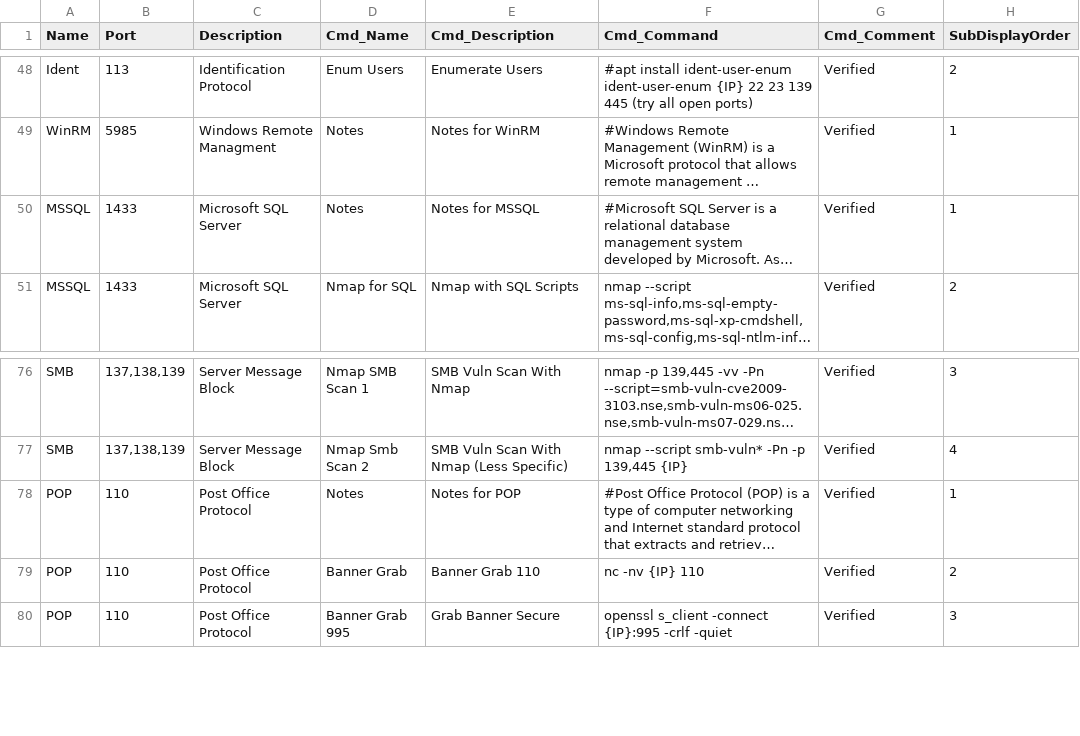
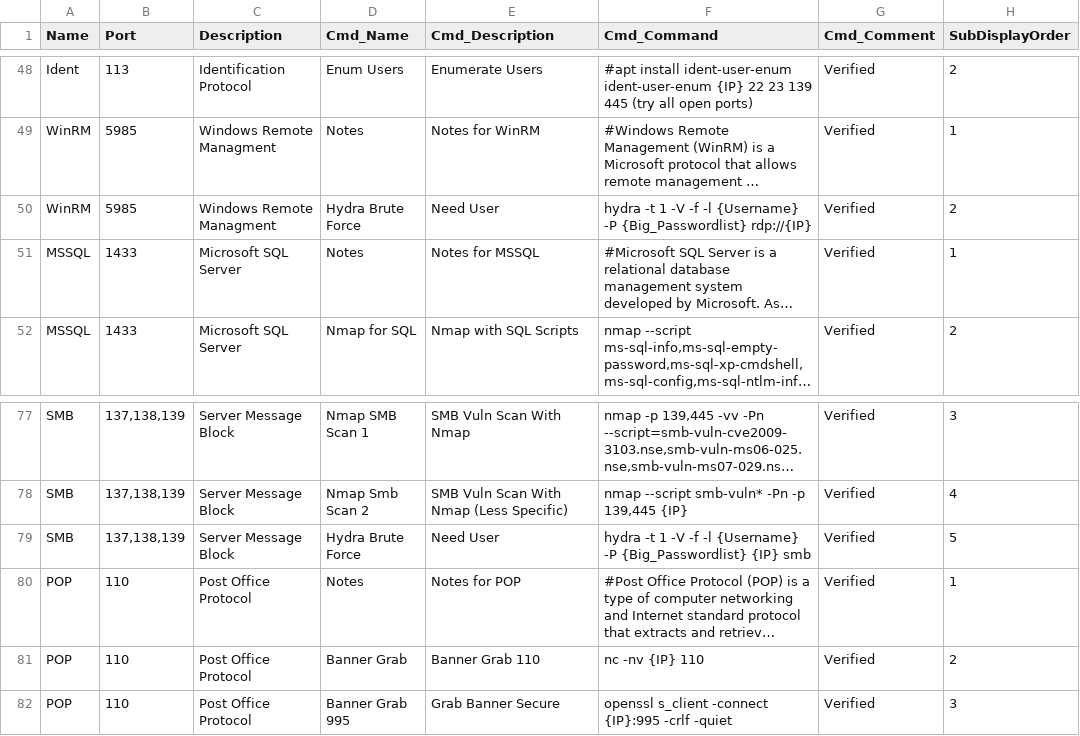
Before and after one commit to CoolHandSquid/HackTricks-Automatic-Commands, a CSV file: Main.csv, drawn as a sheet; only a part is shown, gaps mark what is left out; long unchanged cells end in …; the diff names each change by its address in the sheet, - before the commit and + after, or states it on an @@ line.

Commit message:
Add files via upload

```diff
--- a/Main.csv
+++ b/Main.csv
+row 50: WinRM | 5985 | Windows Remote Managment | Hydra Brute Force | Need User | hydra -t 1 -V -f -l {Username} -P {Big_Passwordlist} rdp://{IP} | Verified | 2
+row 79: SMB | 137,138,139 | Server Message Block | Hydra Brute Force | Need User | hydra -t 1 -V -f -l {Username} -P {Big_Passwordlist} {IP} smb | Verified | 5
```
